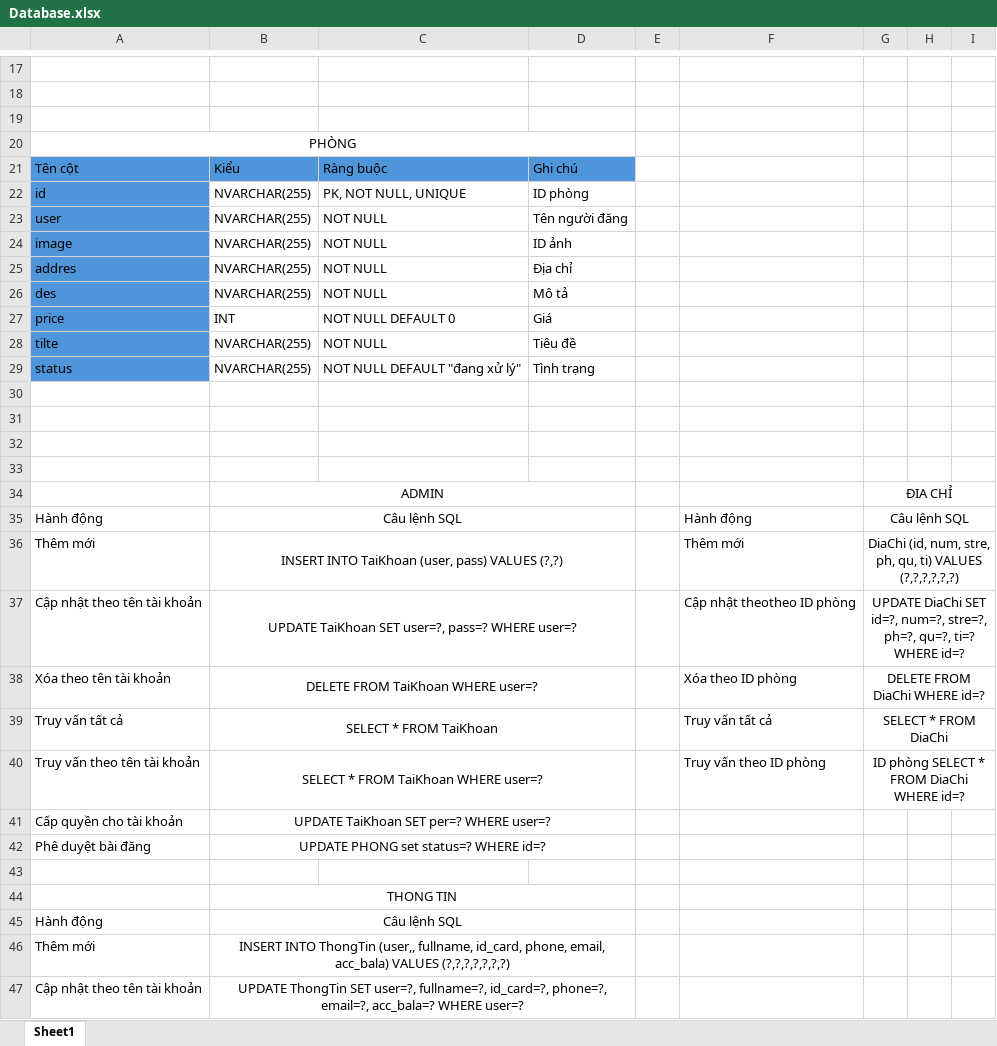
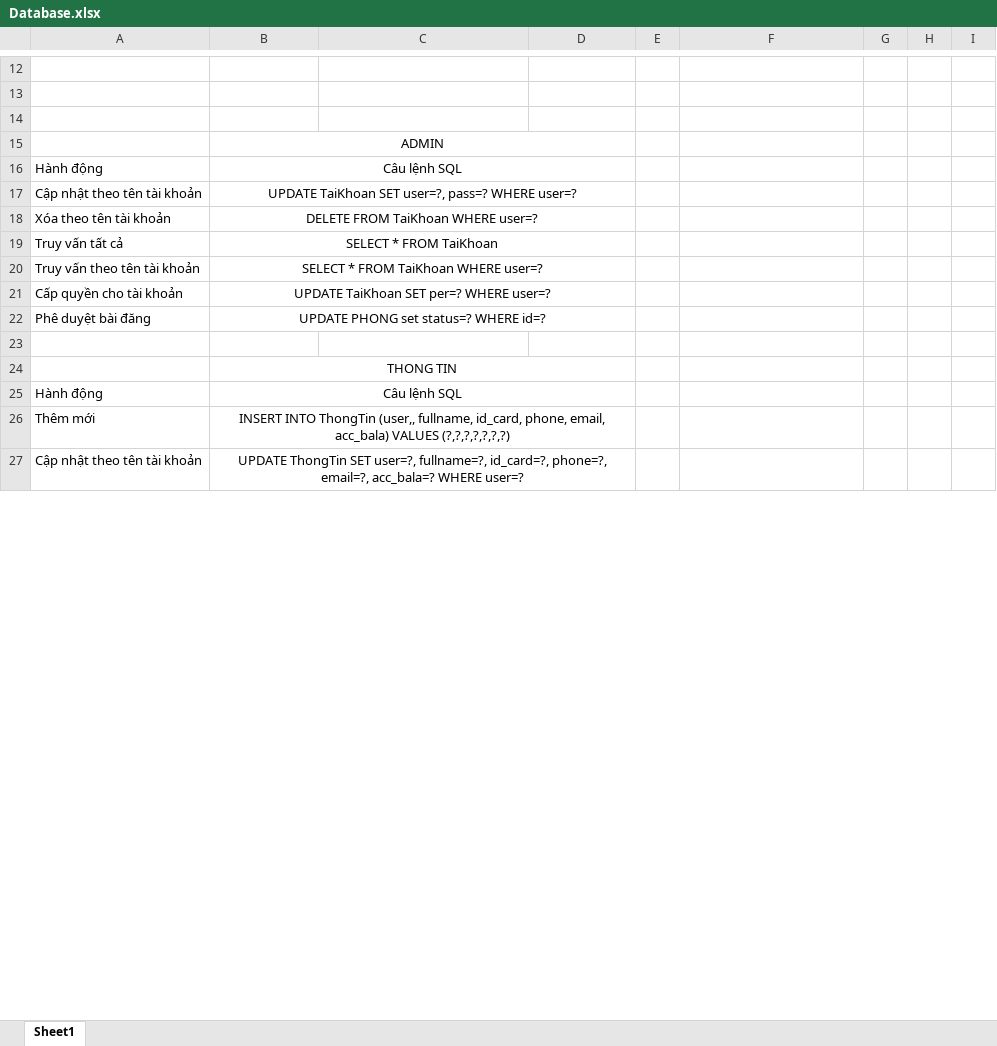
Before and after one commit to hungphi226203/Web-h-tr-t-m-ph-ng, an Excel workbook: Database/Database.xlsx, sheet Sheet1, drawn as a sheet; only a part is shown, gaps mark what is left out; values as stored, in another font and other column widths than the file's, no borders; removed rows and columns are numbered as before the commit, all else as after; the diff covers the shown part only; the diff names each change by its address in the sheet, - before the commit and + after, or states it on an @@ line.

```diff
--- a/Database/Database.xlsx (sheet Sheet1)
+++ b/Database/Database.xlsx (sheet Sheet1)
-row 20: PHÒNG
-row 21: Tên cột | Kiểu | Ràng buộc | Ghi chú
-row 22: id | NVARCHAR(255) | PK, NOT NULL, UNIQUE | ID phòng
-row 23: user | NVARCHAR(255) | NOT NULL | Tên người đăng
-row 24: image | NVARCHAR(255) | NOT NULL | ID ảnh
-row 25: addres | NVARCHAR(255) | NOT NULL | Địa chỉ
-row 26: des | NVARCHAR(255) | NOT NULL | Mô tả
-row 27: price | INT | NOT NULL DEFAULT 0 | Giá
-row 28: tilte | NVARCHAR(255) | NOT NULL | Tiêu đề
-row 29: status | NVARCHAR(255) | NOT NULL DEFAULT "đang xử lý" | Tình trạng
-B15: (empty)
+B15: ADMIN
+B15:D15 merged
-row 31: (empty)
-row 32: (empty)
-row 33: (empty)
-row 34:  | ADMIN |  |  |  |  | ĐIA CHỈ
-F16: Hành động
+F16: (empty)
-G16: Câu lệnh SQL
+G16: (empty)
-G35:I35 merged
-row 36: Thêm mới | INSERT INTO TaiKhoan (user, pass) VALUES (?,?) |  |  |  | Thêm mới | DiaChi (id, num, stre, ph, qu, ti) VALUES (?,?,?,?,?,?)
-F17: Cập nhật theotheo ID phòng
+F17: (empty)
-G17: UPDATE DiaChi SET id=?, num=?, stre=?, ph=?, qu=?, ti=? WHERE id=?
+G17: (empty)
-G37:I37 merged
-F18: Xóa theo ID phòng
+F18: (empty)
-G18: DELETE FROM DiaChi WHERE id=?
+G18: (empty)
-G38:I38 merged
-F19: Truy vấn tất cả
+F19: (empty)
-G19: SELECT * FROM DiaChi
+G19: (empty)
-G39:I39 merged
-F20: Truy vấn theo ID phòng
+F20: (empty)
-G20: ID phòng SELECT * FROM DiaChi WHERE id=?
+G20: (empty)
-G40:I40 merged
```
Also changed, not shown: 4 added rows, 9 removed rows, 20 edited cells and cell formats elsewhere in this sheet, 6 other files.
